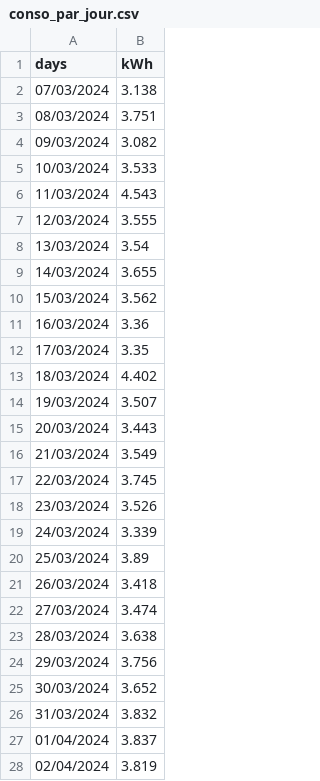
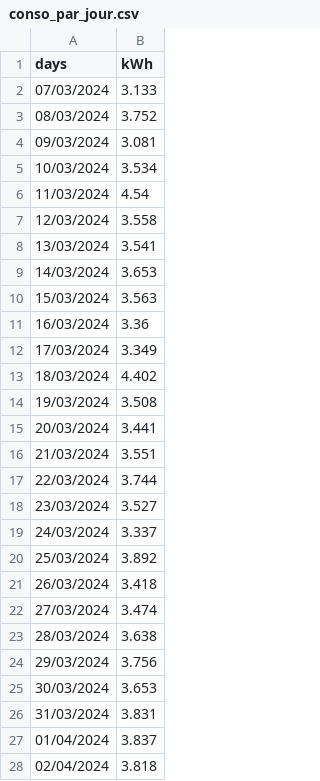
Before and after one commit to jdavid54/jupyter_notebooks, a CSV file: conso_par_jour.csv, drawn as a sheet; only a part is shown; the diff covers the shown part only.

```diff
--- a/conso_par_jour.csv
+++ b/conso_par_jour.csv
@@ -1,21 +1,21 @@
 days,kWh
-07/03/2024,3.138
-08/03/2024,3.751
-09/03/2024,3.082
-10/03/2024,3.533
-11/03/2024,4.543
-12/03/2024,3.555
-13/03/2024,3.54
-14/03/2024,3.655
-15/03/2024,3.562
+07/03/2024,3.133
+08/03/2024,3.752
+09/03/2024,3.081
+10/03/2024,3.534
+11/03/2024,4.54
+12/03/2024,3.558
+13/03/2024,3.541
+14/03/2024,3.653
+15/03/2024,3.563
 16/03/2024,3.36
-17/03/2024,3.35
+17/03/2024,3.349
 18/03/2024,4.402
-19/03/2024,3.507
-20/03/2024,3.443
-21/03/2024,3.549
-22/03/2024,3.745
-23/03/2024,3.526
-24/03/2024,3.339
-25/03/2024,3.89
+19/03/2024,3.508
+20/03/2024,3.441
+21/03/2024,3.551
+22/03/2024,3.744
+23/03/2024,3.527
+24/03/2024,3.337
+25/03/2024,3.892
 26/03/2024,3.418
@@ -24,5 +24,5 @@ days,kWh
 29/03/2024,3.756
-30/03/2024,3.652
-31/03/2024,3.832
+30/03/2024,3.653
+31/03/2024,3.831
 01/04/2024,3.837
-02/04/2024,3.819
+02/04/2024,3.818
```
Also changed, not shown: 3 added rows and 14 edited cells elsewhere in this file, 7 other files.
